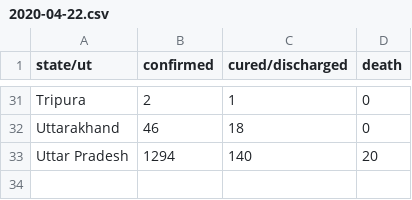
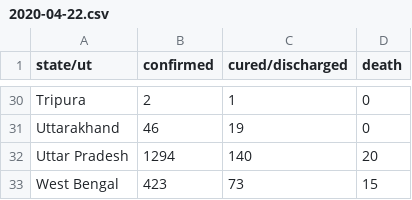
Before and after one commit to bauripalash/ncov-19-india, a CSV file: data/2020-04-22.csv, drawn as a sheet; only a part is shown, gaps mark what is left out; addresses are those after the commit; the diff covers the shown part only; the diff names each change by its address in the sheet, - before the commit and + after, or states it on an @@ line.

```diff
--- a/data/2020-04-22.csv
+++ b/data/2020-04-22.csv
-C31 (cured/discharged): 18
+C31 (cured/discharged): 19
+row 33: West Bengal | 423 | 73 | 15
```
Also changed, not shown: 1 added row, 2 removed rows and 29 edited cells elsewhere in this file, 1 other file.
